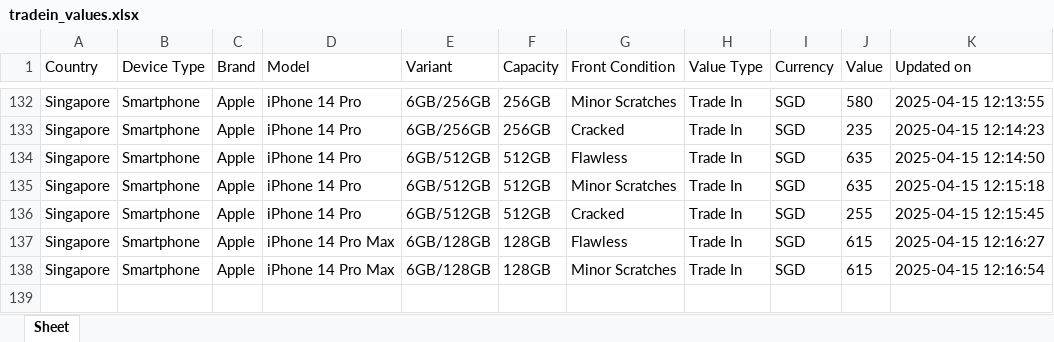
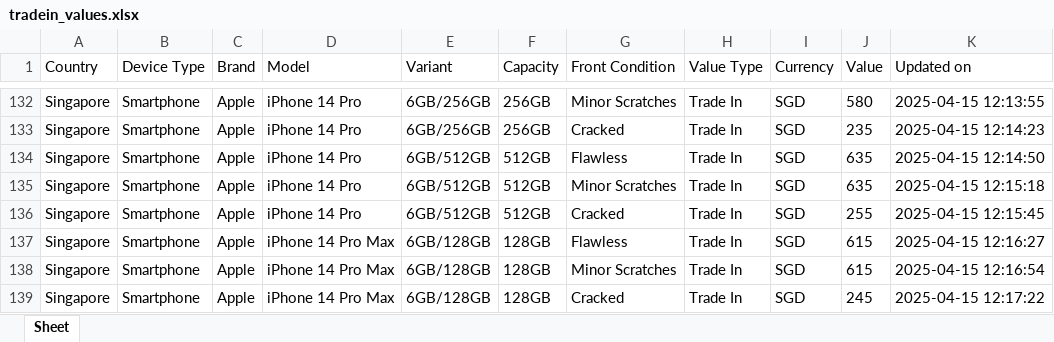
Before and after one commit to Ashutoshmitra/TradeBot, an Excel workbook: tradein_values.xlsx, sheet Sheet, drawn as a sheet; only a part is shown, gaps mark what is left out; values as stored, in another font and other column widths than the file's, no borders; the diff names each change by its address in the sheet, - before the commit and + after, or states it on an @@ line.

```diff
--- a/tradein_values.xlsx (sheet Sheet)
+++ b/tradein_values.xlsx (sheet Sheet)
+row 139: Singapore | Smartphone | Apple | iPhone 14 Pro Max | 6GB/128GB | 128GB | Cracked | Trade In | SGD | 245 | 2025-04-15 12:17:22
```
